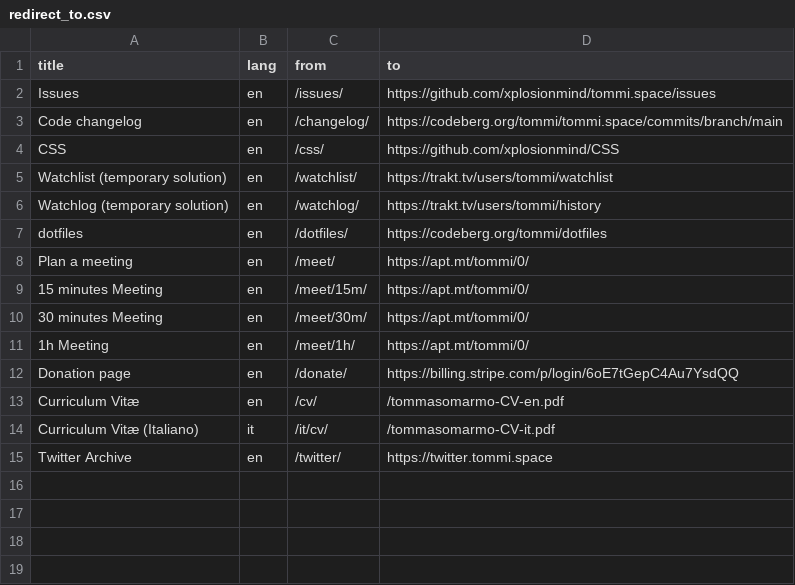
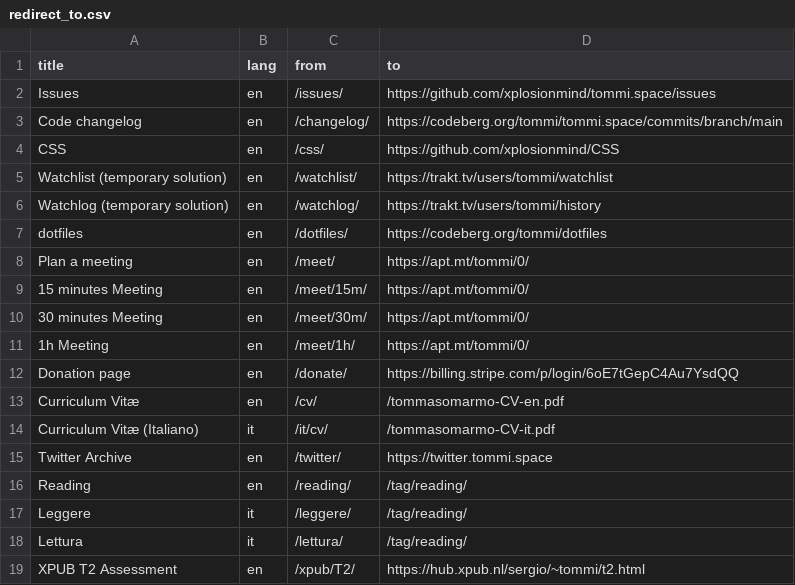
Before and after one commit to xplosionmind/tommi.space, a CSV file: data/redirect_to.csv, drawn as a sheet; the diff names each change by its address in the sheet, - before the commit and + after, or states it on an @@ line.

```diff
--- a/data/redirect_to.csv
+++ b/data/redirect_to.csv
+row 16: Reading | en | /reading/ | /tag/reading/
+row 17: Leggere | it | /leggere/ | /tag/reading/
+row 18: Lettura | it | /lettura/ | /tag/reading/
+row 19: XPUB T2 Assessment | en | /xpub/T2/ | https://hub.xpub.nl/sergio/~tommi/t2.html
```
Also changed, not shown: data/places.csv, 55 other files.
